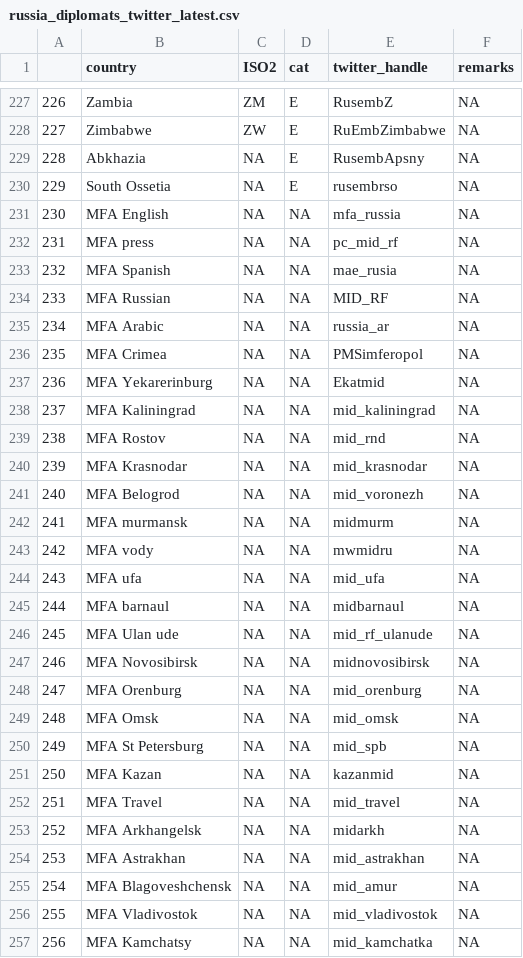
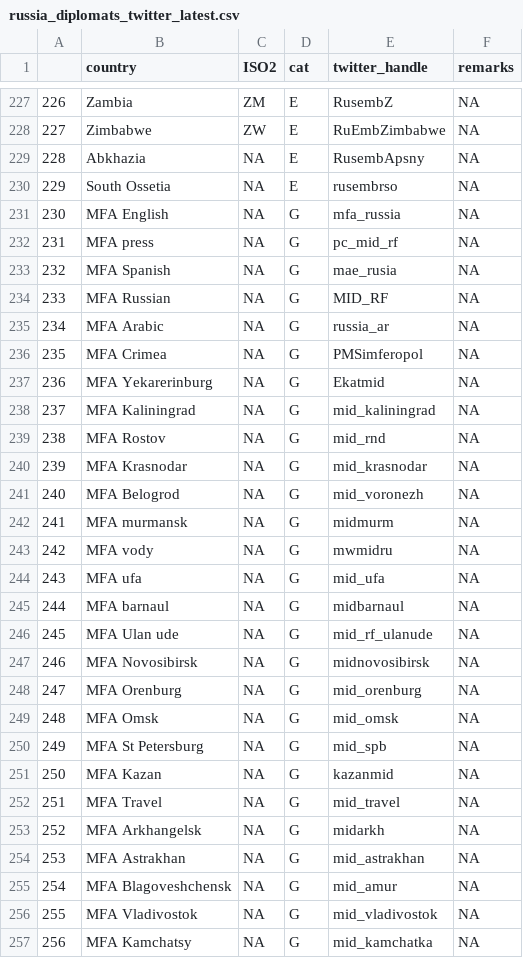
Before and after one commit to schliebs/disinfo, a CSV file: inst/extdata/russia/russia_diplomats_twitter_latest.csv, drawn as a sheet; only a part is shown, gaps mark what is left out; the diff covers the shown part only; the diff names each change by its address in the sheet, - before the commit and + after, or states it on an @@ line.

```diff
--- a/inst/extdata/russia/russia_diplomats_twitter_latest.csv
+++ b/inst/extdata/russia/russia_diplomats_twitter_latest.csv
-D231:D257 (cat): NA
+D231:D257 (cat): G
```
Also changed, not shown: 1 removed row, 65 edited cells and row numbers in column A elsewhere in this file, inst/extdata/russia/russian_diplomats_twitter_historical.csv.
